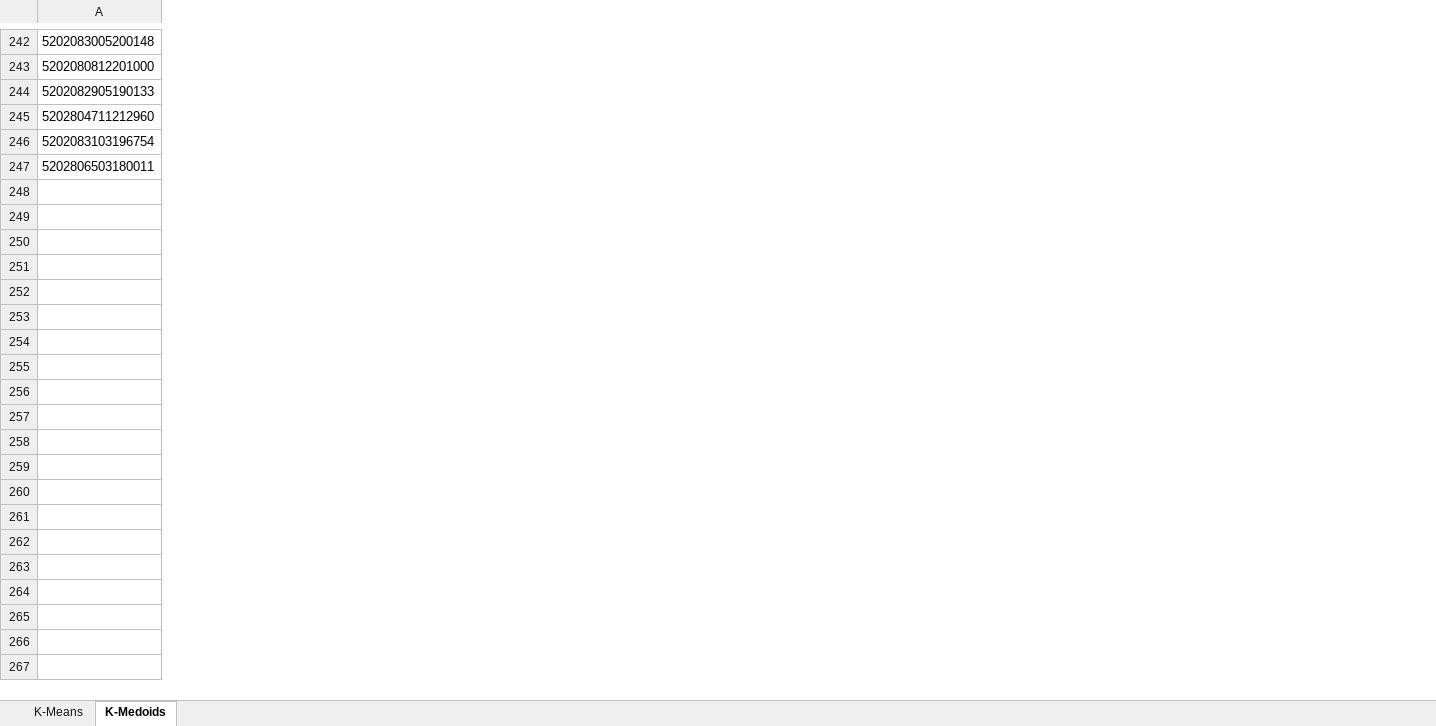
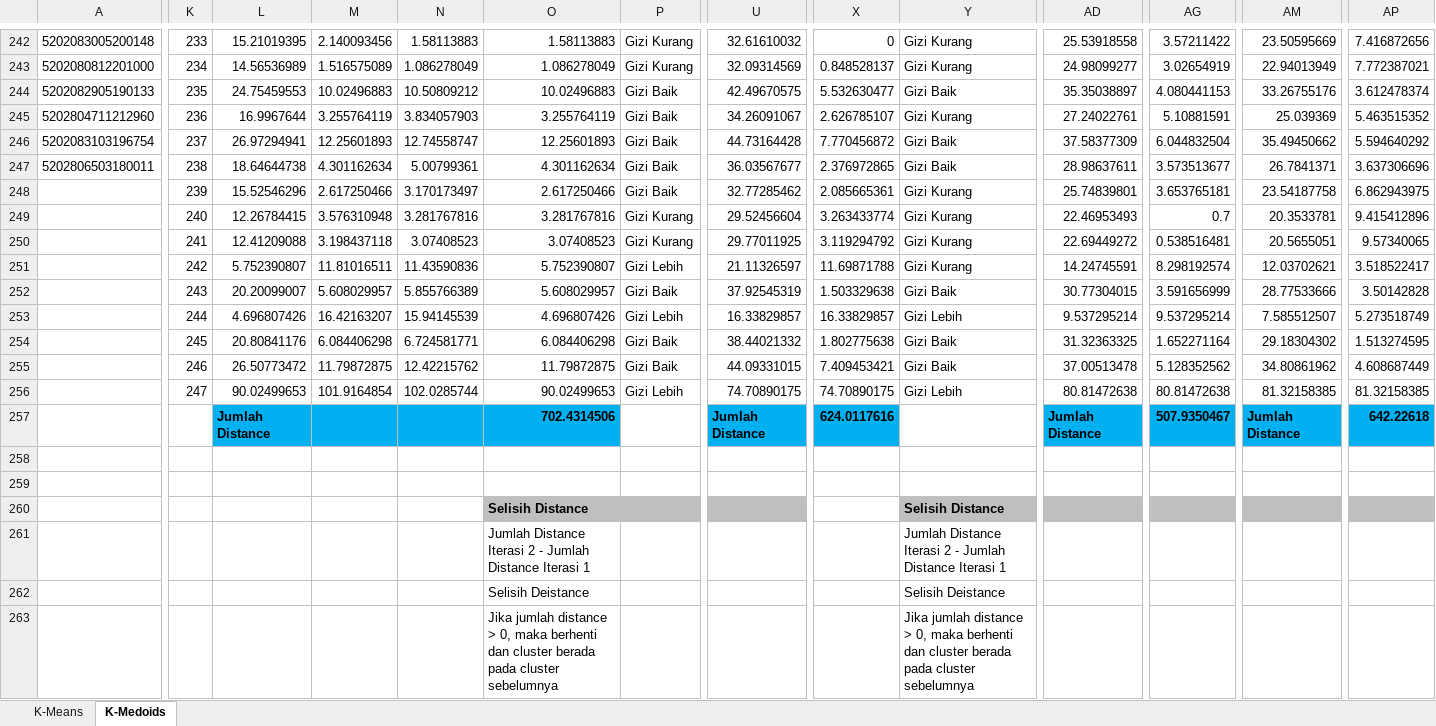
Before and after one commit to Maoelan/end-to-end-ml-nutritional-status, an Excel workbook: machine-learning/data scaling.xlsx, sheet K-Medoids, drawn as a sheet; only a part is shown, gaps mark what is left out; values as stored, in another font and other column widths than the file's, no borders; charts and pictures and conditional formats not drawn; rows hold the shown columns only; the diff covers the shown part only; the diff names each change by its address in the sheet, - before the commit and + after, or states it on an @@ line.

```diff
--- a/machine-learning/data scaling.xlsx (sheet K-Medoids)
+++ b/machine-learning/data scaling.xlsx (sheet K-Medoids)
+column K, rows 242-247: 233 | 234 | 235 | 236 | 237 | 238
+column L, rows 242-247: 15.21019395 | 14.56536989 | 24.75459553 | 16.9967644 | 26.97294941 | 18.64644738
+column M, rows 242-247: 2.140093456 | 1.516575089 | 10.02496883 | 3.255764119 | 12.25601893 | 4.301162634
+column N, rows 242-247: 1.58113883 | 1.086278049 | 10.50809212 | 3.834057903 | 12.74558747 | 5.00799361
+column O, rows 242-247: 1.58113883 | 1.086278049 | 10.02496883 | 3.255764119 | 12.25601893 | 4.301162634
+column P, rows 242-247: Gizi Kurang | Gizi Kurang | Gizi Baik | Gizi Baik | Gizi Baik | Gizi Baik
+column U, rows 242-247: 32.61610032 | 32.09314569 | 42.49670575 | 34.26091067 | 44.73164428 | 36.03567677
+column X, rows 242-247: 0 | 0.848528137 | 5.532630477 | 2.626785107 | 7.770456872 | 2.376972865
+column Y, rows 242-247: Gizi Kurang | Gizi Kurang | Gizi Baik | Gizi Kurang | Gizi Baik | Gizi Baik
+column AD, rows 242-247: 25.53918558 | 24.98099277 | 35.35038897 | 27.24022761 | 37.58377309 | 28.98637611
+column AG, rows 242-247: 3.57211422 | 3.02654919 | 4.080441153 | 5.10881591 | 6.044832504 | 3.573513677
+column AM, rows 242-247: 23.50595669 | 22.94013949 | 33.26755176 | 25.039369 | 35.49450662 | 26.7841371
+column AP, rows 242-247: 7.416872656 | 7.772387021 | 3.612478374 | 5.463515352 | 5.594640292 | 3.637306696
+row 248:  | 239 | 15.52546296 | 2.617250466 | 3.170173497 | 2.617250466 | Gizi Baik | 32.77285462 | 2.085665361 | Gizi Kurang | 25.74839801 | 3.653765181 | 23.54187758 | 6.862943975
+row 249:  | 240 | 12.26784415 | 3.576310948 | 3.281767816 | 3.281767816 | Gizi Kurang | 29.52456604 | 3.263433774 | Gizi Kurang | 22.46953493 | 0.7 | 20.3533781 | 9.415412896
+row 250:  | 241 | 12.41209088 | 3.198437118 | 3.07408523 | 3.07408523 | Gizi Kurang | 29.77011925 | 3.119294792 | Gizi Kurang | 22.69449272 | 0.538516481 | 20.5655051 | 9.57340065
+row 251:  | 242 | 5.752390807 | 11.81016511 | 11.43590836 | 5.752390807 | Gizi Lebih | 21.11326597 | 11.69871788 | Gizi Kurang | 14.24745591 | 8.298192574 | 12.03702621 | 3.518522417
+row 252:  | 243 | 20.20099007 | 5.608029957 | 5.855766389 | 5.608029957 | Gizi Baik | 37.92545319 | 1.503329638 | Gizi Baik | 30.77304015 | 3.591656999 | 28.77533666 | 3.50142828
+row 253:  | 244 | 4.696807426 | 16.42163207 | 15.94145539 | 4.696807426 | Gizi Lebih | 16.33829857 | 16.33829857 | Gizi Lebih | 9.537295214 | 9.537295214 | 7.585512507 | 5.273518749
+row 254:  | 245 | 20.80841176 | 6.084406298 | 6.724581771 | 6.084406298 | Gizi Baik | 38.44021332 | 1.802775638 | Gizi Baik | 31.32363325 | 1.652271164 | 29.18304302 | 1.513274595
+row 255:  | 246 | 26.50773472 | 11.79872875 | 12.42215762 | 11.79872875 | Gizi Baik | 44.09331015 | 7.409453421 | Gizi Baik | 37.00513478 | 5.128352562 | 34.80861962 | 4.608687449
+row 256:  | 247 | 90.02499653 | 101.9164854 | 102.0285744 | 90.02499653 | Gizi Lebih | 74.70890175 | 74.70890175 | Gizi Lebih | 80.81472638 | 80.81472638 | 81.32158385 | 81.32158385
+row 257:  |  | Jumlah Distance |  |  | 702.4314506 |  | Jumlah Distance | 624.0117616 |  | Jumlah Distance | 507.9350467 | Jumlah Distance | 642.22618
+row 258: (empty)
+row 259: (empty)
+row 260:  |  |  |  |  | Selisih Distance |  |  |  | Selisih Distance
+row 261:  |  |  |  |  | Jumlah Distance Iterasi 2 - Jumlah Distance Iterasi 1 |  |  |  | Jumlah Distance Iterasi 2 - Jumlah Distance Iterasi 1
+row 262:  |  |  |  |  | Selisih Deistance |  |  |  | Selisih Deistance
+row 263:  |  |  |  |  | Jika jumlah distance > 0, maka berhenti dan cluster berada pada cluster sebelumnya |  |  |  | Jika jumlah distance > 0, maka berhenti dan cluster berada pada cluster sebelumnya
```
Also changed, not shown: 19 added columns, 5 removed columns and 6 edited cells elsewhere in this sheet, 1 other file.
